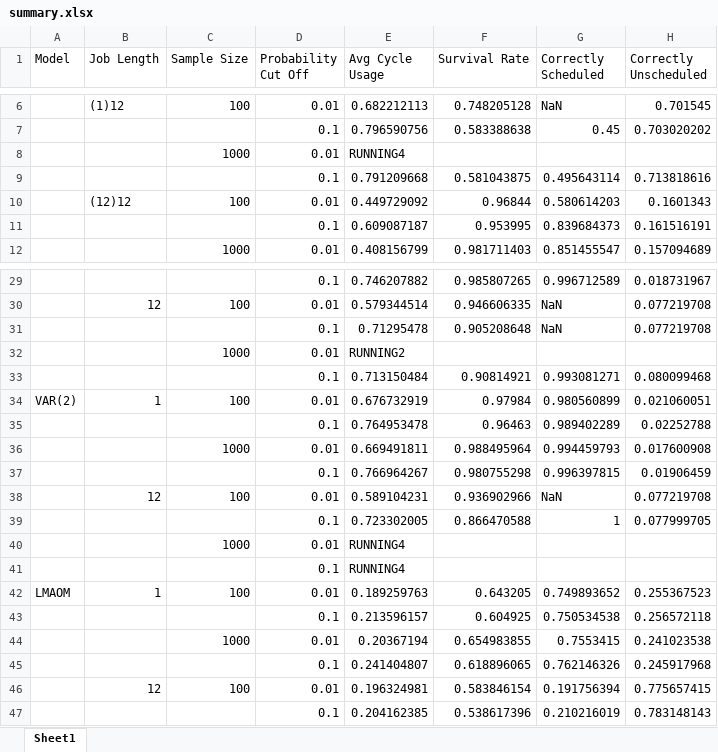
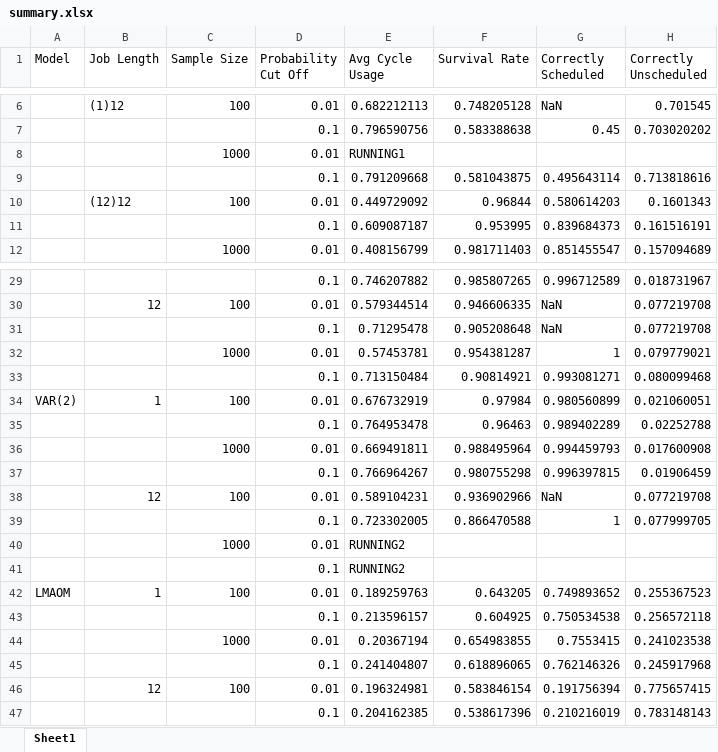
Before and after one commit to carlonlv/SSD-Benchmark-Analysis, an Excel workbook: ForegroundJobScheduler/results/summary.xlsx, sheet Sheet1, drawn as a sheet; only a part is shown, gaps mark what is left out; values as stored, in another font and other column widths than the file's, no borders; removed rows and columns are numbered as before the commit, all else as after; the diff names each change by its address in the sheet, - before the commit and + after, or states it on an @@ line.

```diff
--- a/ForegroundJobScheduler/results/summary.xlsx (sheet Sheet1)
+++ b/ForegroundJobScheduler/results/summary.xlsx (sheet Sheet1)
-E8 (Avg Cycle Usage): RUNNING4
+E8 (Avg Cycle Usage): RUNNING1
-row 32:  |  | 1000 | 0.01 | RUNNING2
+row 32:  |  | 1000 | 0.01 | 0.57453781 | 0.954381287 | 1 | 0.079779021
-E40:E41 (Avg Cycle Usage): RUNNING4
+E40:E41 (Avg Cycle Usage): RUNNING2
```
Also changed, not shown: 3 other files.
